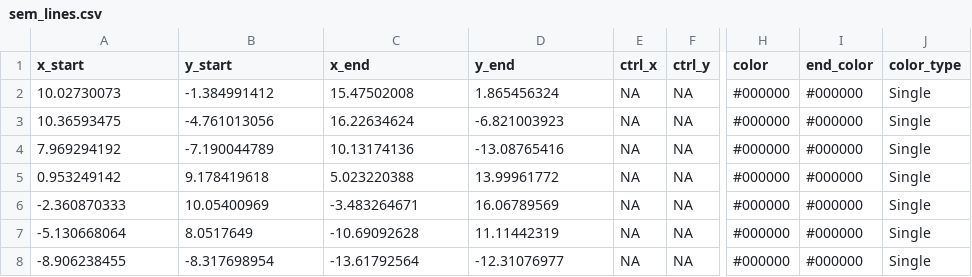
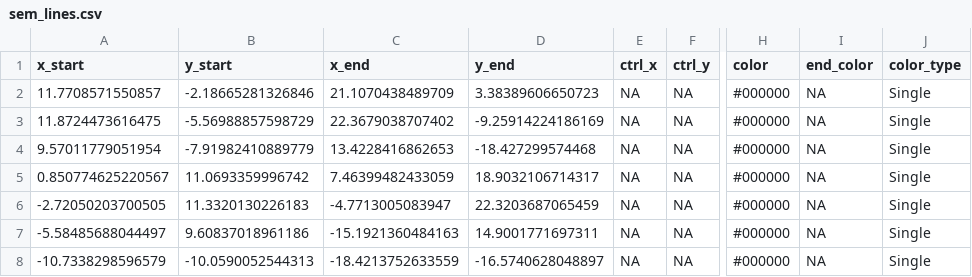
Before and after one commit to smin95/smin95, a CSV file: public/sem_lines.csv, drawn as a sheet; only a part is shown, gaps mark what is left out; the diff covers the shown part only; the diff names each change by its address in the sheet, - before the commit and + after, or states it on an @@ line.

```diff
--- a/public/sem_lines.csv
+++ b/public/sem_lines.csv
-A2 (x_start): 10.02730073
+A2 (x_start): 11.7708571550857
-B2 (y_start): -1.384991412
+B2 (y_start): -2.18665281326846
-C2 (x_end): 15.47502008
+C2 (x_end): 21.1070438489709
-D2 (y_end): 1.865456324
+D2 (y_end): 3.38389606650723
-I2:I8 (end_color): #000000
+I2:I8 (end_color): NA
-A3 (x_start): 10.36593475
+A3 (x_start): 11.8724473616475
-B3 (y_start): -4.761013056
+B3 (y_start): -5.56988857598729
-C3 (x_end): 16.22634624
+C3 (x_end): 22.3679038707402
-D3 (y_end): -6.821003923
+D3 (y_end): -9.25914224186169
-A4 (x_start): 7.969294192
+A4 (x_start): 9.57011779051954
-B4 (y_start): -7.190044789
+B4 (y_start): -7.91982410889779
-C4 (x_end): 10.13174136
+C4 (x_end): 13.4228416862653
-D4 (y_end): -13.08765416
+D4 (y_end): -18.427299574468
-A5 (x_start): 0.953249142
+A5 (x_start): 0.850774625220567
-B5 (y_start): 9.178419618
+B5 (y_start): 11.0693359996742
-C5 (x_end): 5.023220388
+C5 (x_end): 7.46399482433059
-D5 (y_end): 13.99961772
+D5 (y_end): 18.9032106714317
-A6 (x_start): -2.360870333
+A6 (x_start): -2.72050203700505
-B6 (y_start): 10.05400969
+B6 (y_start): 11.3320130226183
-C6 (x_end): -3.483264671
+C6 (x_end): -4.7713005083947
-D6 (y_end): 16.06789569
+D6 (y_end): 22.3203687065459
-A7 (x_start): -5.130668064
+A7 (x_start): -5.58485688044497
-B7 (y_start): 8.0517649
+B7 (y_start): 9.60837018961186
-C7 (x_end): -10.69092628
+C7 (x_end): -15.1921360484163
-D7 (y_end): 11.11442319
+D7 (y_end): 14.9001771697311
-A8 (x_start): -8.906238455
+A8 (x_start): -10.7338298596579
-B8 (y_start): -8.317698954
+B8 (y_start): -10.0590052544313
-C8 (x_end): -13.61792564
+C8 (x_end): -18.4213752633559
-D8 (y_end): -12.31076977
+D8 (y_end): -16.5740628048897
```
Also changed, not shown: 19 edited cells elsewhere in this file, public/lines.csv, public/lines2.csv, 5 other files.
